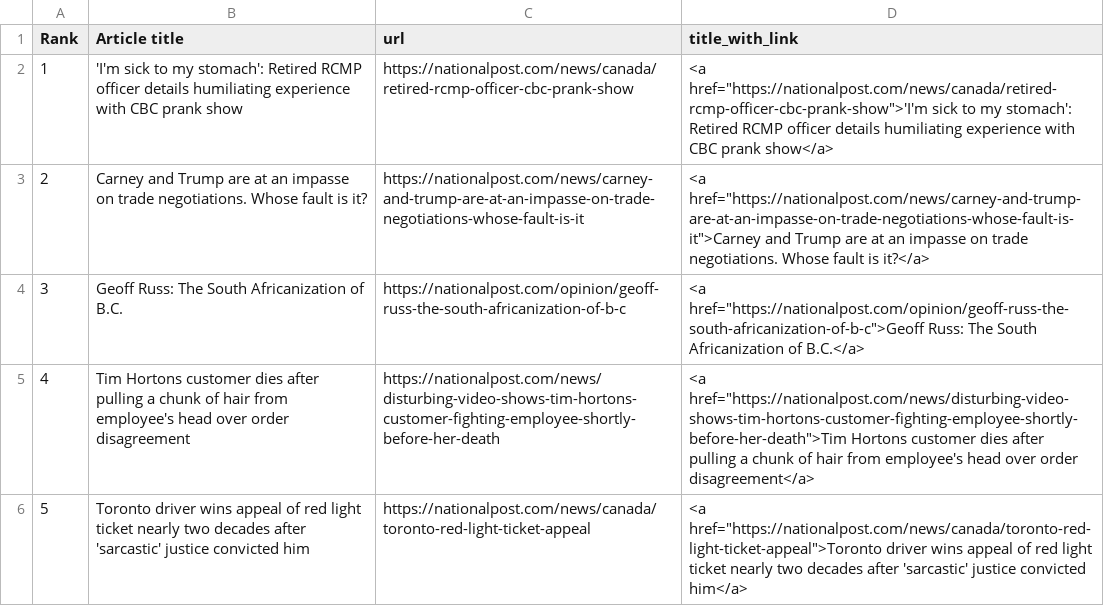
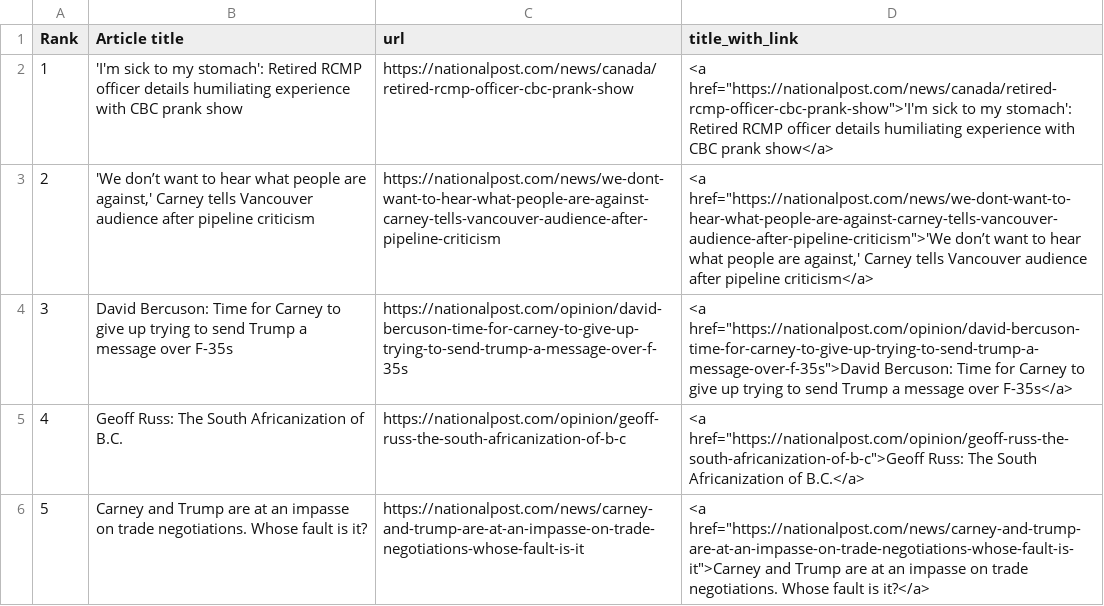
Before and after one commit to caoramckenna/canada-news-trending-stories, a CSV file: NationalPostScrape.csv, drawn as a sheet.

```diff
--- a/NationalPostScrape.csv
+++ b/NationalPostScrape.csv
@@ -2,5 +2,5 @@ Rank,Article title,url,title_with_link
 1,'I'm sick to my stomach': Retired RCMP officer details humiliating experience with CBC prank show,https://nationalpost.com/news/canada/retired-rcmp-officer-cbc-prank-show,"<a href=""https://nationalpost.com/news/canada/retired-rcmp-officer-cbc-prank-show"">'I'm sick to my stomach': Retired RCMP officer details humiliating experience with CBC prank show</a>"
-2,Carney and Trump are at an impasse on trade negotiations. Whose fault is it?,https://nationalpost.com/news/carney-and-trump-are-at-an-impasse-on-trade-negotiations-whose-fault-is-it,"<a href=""https://nationalpost.com/news/carney-and-trump-are-at-an-impasse-on-trade-negotiations-whose-fault-is-it"">Carney and Trump are at an impasse on trade negotiations. Whose fault is it?</a>"
-3,Geoff Russ: The South Africanization of B.C.,https://nationalpost.com/opinion/geoff-russ-the-south-africanization-of-b-c,"<a href=""https://nationalpost.com/opinion/geoff-russ-the-south-africanization-of-b-c"">Geoff Russ: The South Africanization of B.C.</a>"
-4,Tim Hortons customer dies after pulling a chunk of hair from employee's head over order disagreement,https://nationalpost.com/news/disturbing-video-shows-tim-hortons-customer-fighting-employee-shortly-before-her-death,"<a href=""https://nationalpost.com/news/disturbing-video-shows-tim-hortons-customer-fighting-employee-shortly-before-her-death"">Tim Hortons customer dies after pulling a chunk of hair from employee's head over order disagreement</a>"
-5,Toronto driver wins appeal of red light ticket nearly two decades after 'sarcastic' justice convicted him,https://nationalpost.com/news/canada/toronto-red-light-ticket-appeal,"<a href=""https://nationalpost.com/news/canada/toronto-red-light-ticket-appeal"">Toronto driver wins appeal of red light ticket nearly two decades after 'sarcastic' justice convicted him</a>"
+2,"'We don’t want to hear what people are against,' Carney tells Vancouver audience after pipeline criticism",https://nationalpost.com/news/we-dont-want-to-hear-what-people-are-against-carney-tells-vancouver-audience-after-pipeline-criticism,"<a href=""https://nationalpost.com/news/we-dont-want-to-hear-what-people-are-against-carney-tells-vancouver-audience-after-pipeline-criticism"">'We don’t want to hear what people are against,' Carney tells Vancouver audience after pipeline criticism</a>"
+3,David Bercuson: Time for Carney to give up trying to send Trump a message over F-35s,https://nationalpost.com/opinion/david-bercuson-time-for-carney-to-give-up-trying-to-send-trump-a-message-over-f-35s,"<a href=""https://nationalpost.com/opinion/david-bercuson-time-for-carney-to-give-up-trying-to-send-trump-a-message-over-f-35s"">David Bercuson: Time for Carney to give up trying to send Trump a message over F-35s</a>"
+4,Geoff Russ: The South Africanization of B.C.,https://nationalpost.com/opinion/geoff-russ-the-south-africanization-of-b-c,"<a href=""https://nationalpost.com/opinion/geoff-russ-the-south-africanization-of-b-c"">Geoff Russ: The South Africanization of B.C.</a>"
+5,Carney and Trump are at an impasse on trade negotiations. Whose fault is it?,https://nationalpost.com/news/carney-and-trump-are-at-an-impasse-on-trade-negotiations-whose-fault-is-it,"<a href=""https://nationalpost.com/news/carney-and-trump-are-at-an-impasse-on-trade-negotiations-whose-fault-is-it"">Carney and Trump are at an impasse on trade negotiations. Whose fault is it?</a>"
```
Also changed, not shown: CTVScrape.csv, GlobeAndMailScrape.csv, 4 other files.
